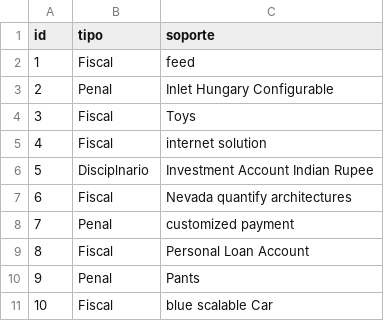
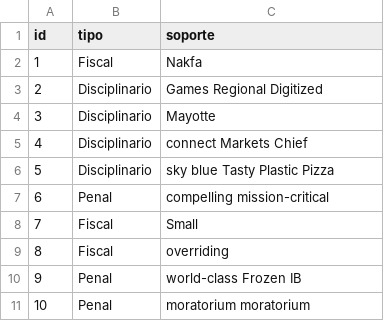
Before and after one commit to Fher95/ControlAcceso, a CSV file: src/main/resources/config/liquibase/fake-data/antecedentes.csv, drawn as a sheet.

```diff
--- a/src/main/resources/config/liquibase/fake-data/antecedentes.csv
+++ b/src/main/resources/config/liquibase/fake-data/antecedentes.csv
@@ -1,11 +1,11 @@
 id;tipo;soporte
-1;Fiscal;feed
-2;Penal;Inlet Hungary Configurable
-3;Fiscal;Toys
-4;Fiscal;internet solution
-5;Disciplnario;Investment Account Indian Rupee
-6;Fiscal;Nevada quantify architectures
-7;Penal;customized payment
-8;Fiscal;Personal Loan Account
-9;Penal;Pants
-10;Fiscal;blue scalable Car
+1;Fiscal;Nakfa
+2;Disciplinario;Games Regional Digitized
+3;Disciplinario;Mayotte
+4;Disciplinario;connect Markets Chief
+5;Disciplinario;sky blue Tasty Plastic Pizza
+6;Penal;compelling mission-critical
+7;Fiscal;Small
+8;Fiscal;overriding
+9;Penal;world-class Frozen IB
+10;Penal;moratorium moratorium
```
Also changed, not shown: 24 other files.
